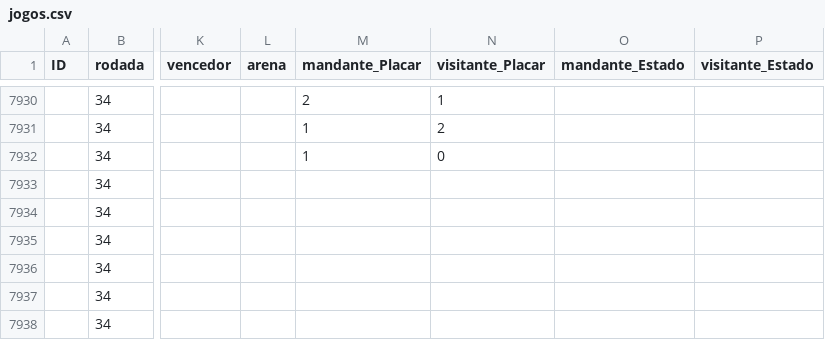
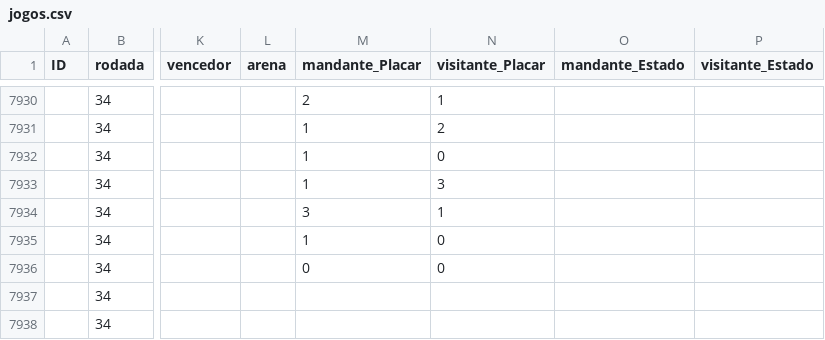
Before and after one commit to Victor-Orrico/Campeonato_Brasileiro_Serie_A, a CSV file: data/jogos.csv, drawn as a sheet; only a part is shown, gaps mark what is left out; the diff names each change by its address in the sheet, - before the commit and + after, or states it on an @@ line.

```diff
--- a/data/jogos.csv
+++ b/data/jogos.csv
-M7933 (mandante_Placar): (empty)
+M7933 (mandante_Placar): 1
-N7933 (visitante_Placar): (empty)
+N7933 (visitante_Placar): 3
-M7934 (mandante_Placar): (empty)
+M7934 (mandante_Placar): 3
-N7934 (visitante_Placar): (empty)
+N7934 (visitante_Placar): 1
-M7935 (mandante_Placar): (empty)
+M7935 (mandante_Placar): 1
-N7935:N7936 (visitante_Placar): (empty)
+N7935:N7936 (visitante_Placar): 0
-M7936 (mandante_Placar): (empty)
+M7936 (mandante_Placar): 0
```
